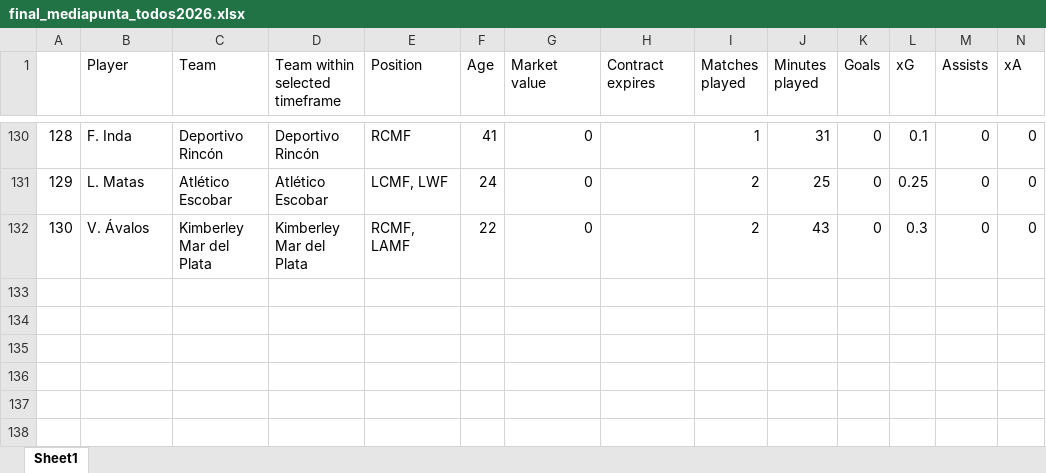
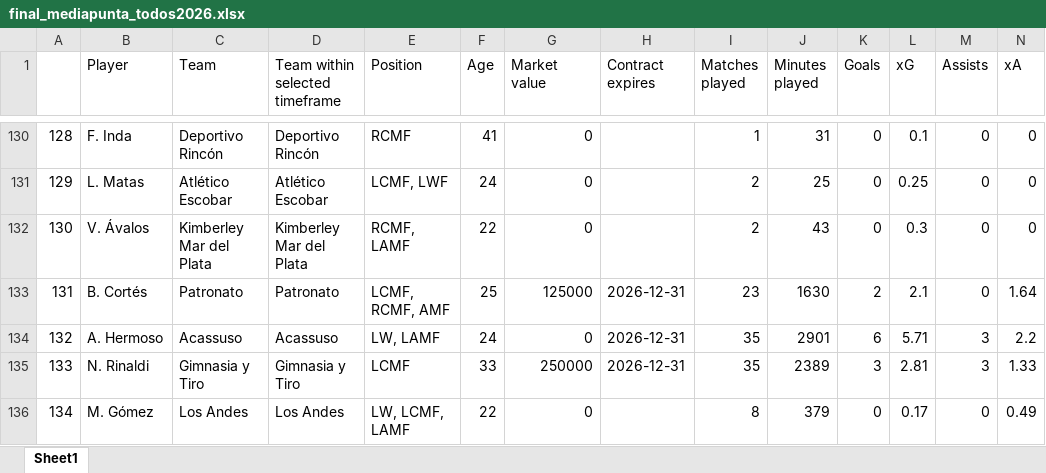
Before and after one commit to robaboian/app_scouting_mitre_data, an Excel workbook: data/final_mediapunta_todos2026.xlsx, sheet Sheet1, drawn as a sheet; only a part is shown, gaps mark what is left out; values as stored, in another font and other column widths than the file's, no borders; rows hold the shown columns only; the diff names each change by its address in the sheet, - before the commit and + after, or states it on an @@ line.

Commit message:
Add files via upload

```diff
--- a/data/final_mediapunta_todos2026.xlsx (sheet Sheet1)
+++ b/data/final_mediapunta_todos2026.xlsx (sheet Sheet1)
+row 133: 131 | B. Cortés | Patronato | Patronato | LCMF, RCMF, AMF | 25 | 125000 | 2026-12-31 | 23 | 1630 | 2 | 2.1 | 0 | 1.64
+row 134: 132 | A. Hermoso | Acassuso | Acassuso | LW, LAMF | 24 | 0 | 2026-12-31 | 35 | 2901 | 6 | 5.71 | 3 | 2.2
+row 135: 133 | N. Rinaldi | Gimnasia y Tiro | Gimnasia y Tiro | LCMF | 33 | 250000 | 2026-12-31 | 35 | 2389 | 3 | 2.81 | 3 | 1.33
+row 136: 134 | M. Gómez | Los Andes | Los Andes | LW, LCMF, LAMF | 22 | 0 |  | 8 | 379 | 0 | 0.17 | 0 | 0.49
```
